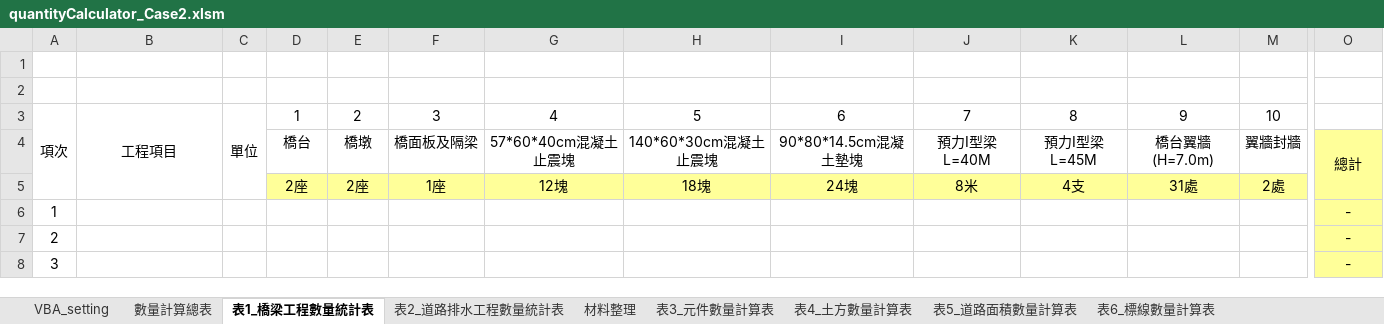
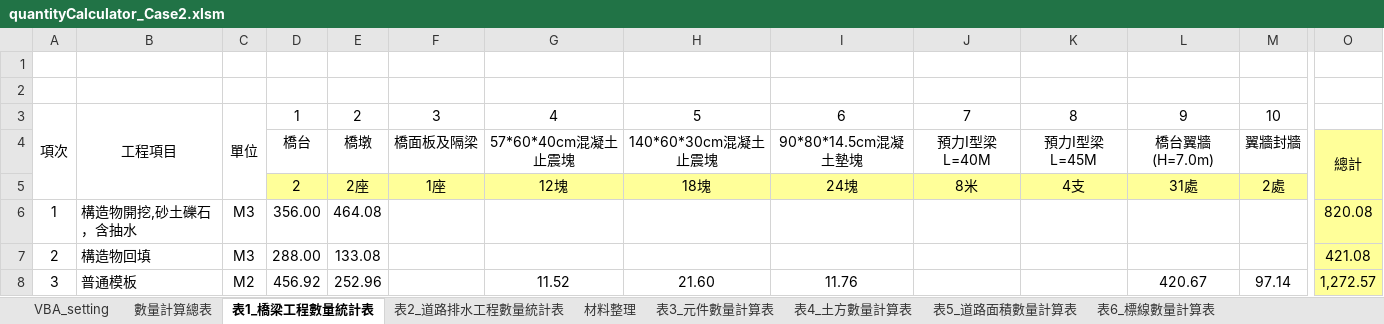
Before and after one commit to KTingLee/civilTools, an Excel workbook: quantityCalculator/Case2/quantityCalculator_Case2.xlsm, sheet 表1_橋梁工程數量統計表, drawn as a sheet; only a part is shown, gaps mark what is left out; values as stored, in another font and other column widths than the file's, no borders; the diff covers the shown part only; the diff names each change by its address in the sheet, - before the commit and + after, or states it on an @@ line.

Commit message:
fix(calQuantity_Case2): 修正計算數量時，找不到元件的錯誤 1). 目前用個簡單提示處理

```diff
--- a/quantityCalculator/Case2/quantityCalculator_Case2.xlsm (sheet 表1_橋梁工程數量統計表)
+++ b/quantityCalculator/Case2/quantityCalculator_Case2.xlsm (sheet 表1_橋梁工程數量統計表)
-D5: 2座
+D5: 2
-B6: (empty)
+B6: 構造物開挖,砂土礫石，含抽水
-C6:C7: (empty)
+C6:C7: M3
-D6: (empty)
+D6: 356.00
-E6: (empty)
+E6: 464.08
-O6: -
+O6: 820.08
-B7: (empty)
+B7: 構造物回填
-D7: (empty)
+D7: 288.00
-E7: (empty)
+E7: 133.08
-O7: -
+O7: 421.08
-B8: (empty)
+B8: 普通模板
-C8: (empty)
+C8: M2
-D8: (empty)
+D8: 456.92
-E8: (empty)
+E8: 252.96
-G8: (empty)
+G8: 11.52
-H8: (empty)
+H8: 21.60
-I8: (empty)
+I8: 11.76
-L8: (empty)
+L8: 420.67
-M8: (empty)
+M8: 97.14
-O8: -
+O8: 1,272.57
```
Also changed, not shown: 1 added row, 1 removed row and 122 edited cells elsewhere in this sheet, sheet 數量計算總表, sheet 表3_元件數量計算表, 1 other file.
